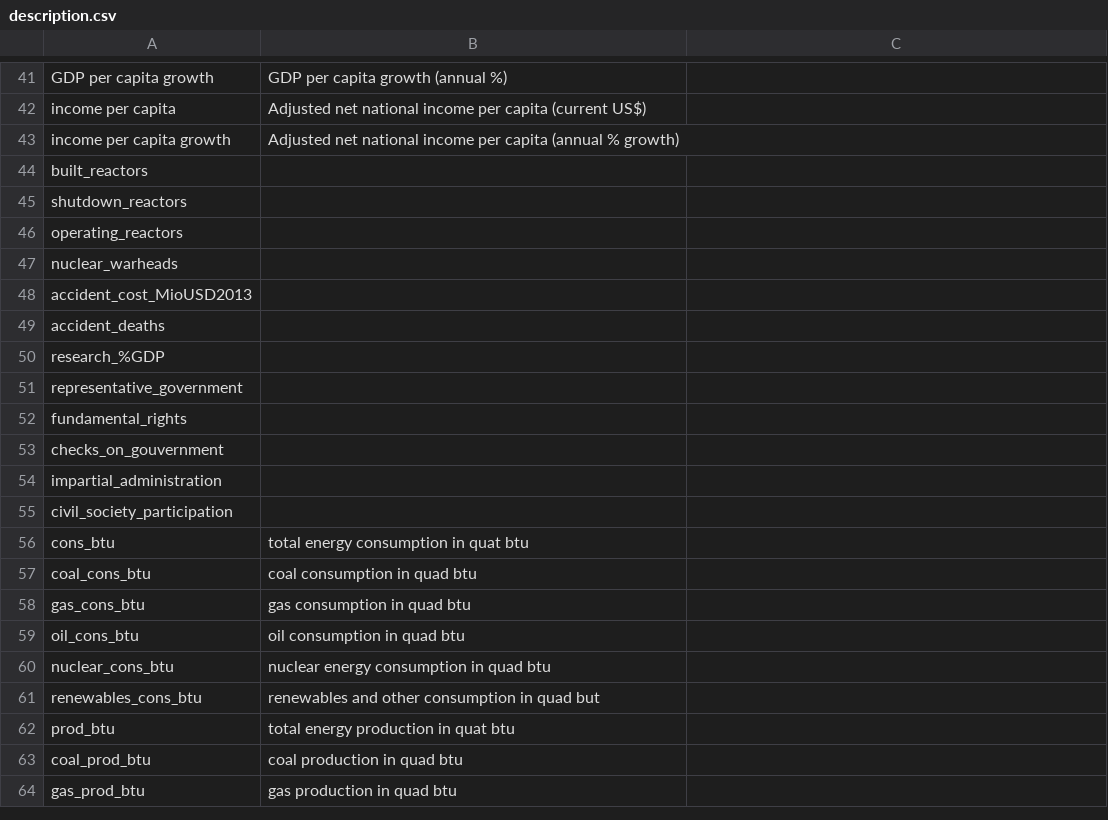
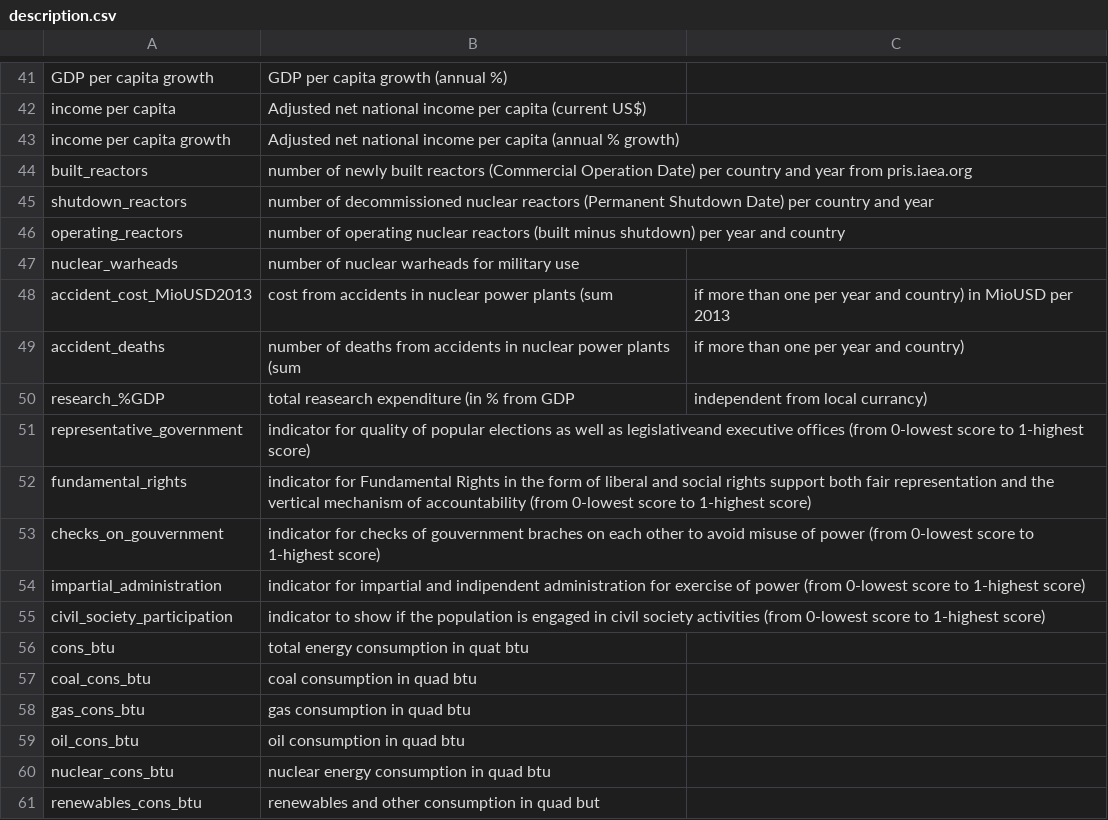
Before and after one commit to e8606876/dopp10, a CSV file: data/data_merged/description.csv, drawn as a sheet; only a part is shown, gaps mark what is left out; the shorter side is filled out with more unchanged rows.

Commit message:
Added comments for political features in merged dataset

```diff
--- a/data/data_merged/description.csv
+++ b/data/data_merged/description.csv
@@ -43,14 +43,14 @@ income per capita, Adjusted net national income per capita (current US$)
 income per capita growth, Adjusted net national income per capita (annual % growth)
-built_reactors,
-shutdown_reactors,
-operating_reactors,
-nuclear_warheads,
-accident_cost_MioUSD2013,
-accident_deaths,
-research_%GDP,
-representative_government,
-fundamental_rights,
-checks_on_gouvernment,
-impartial_administration,
-civil_society_participation,
+built_reactors, number of newly built reactors (Commercial Operation Date) per country and year from pris.iaea.org
+shutdown_reactors, number of decommissioned nuclear reactors (Permanent Shutdown Date) per country and year
+operating_reactors,number of operating nuclear reactors (built minus shutdown) per year and country
+nuclear_warheads, number of nuclear warheads for military use
+accident_cost_MioUSD2013, cost from accidents in nuclear power plants (sum, if more than one per year and country) in MioUSD per 2013
+accident_deaths, number of deaths from accidents in nuclear power plants (sum, if more than one per year and country)
+research_%GDP, total reasearch expenditure (in % from GDP, independent from local currancy)
+representative_government, indicator for quality of popular elections as well as legislativeand executive offices (from 0-lowest score to 1-highest score)
+fundamental_rights, indicator for Fundamental Rights in the form of liberal and social rights support both fair representation and the vertical mechanism of accountability (from 0-lowest score to 1-highest score)
+checks_on_gouvernment, indicator for checks of gouvernment braches on each other to avoid misuse of power (from 0-lowest score to 1-highest score)
+impartial_administration, indicator for impartial and indipendent administration for exercise of power (from 0-lowest score to 1-highest score)
+civil_society_participation, indicator to show if the population is engaged in civil society activities (from 0-lowest score to 1-highest score)
 cons_btu, total energy consumption in quat btu
```
